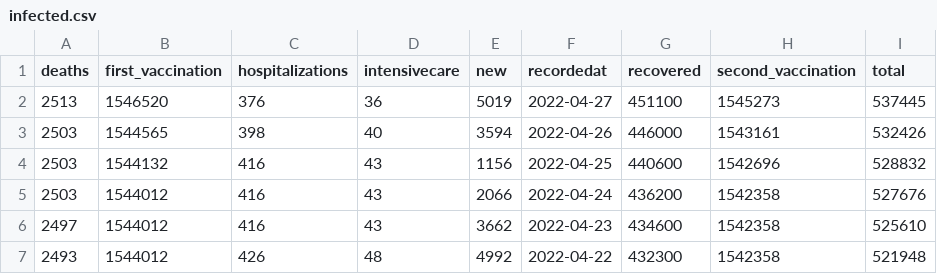
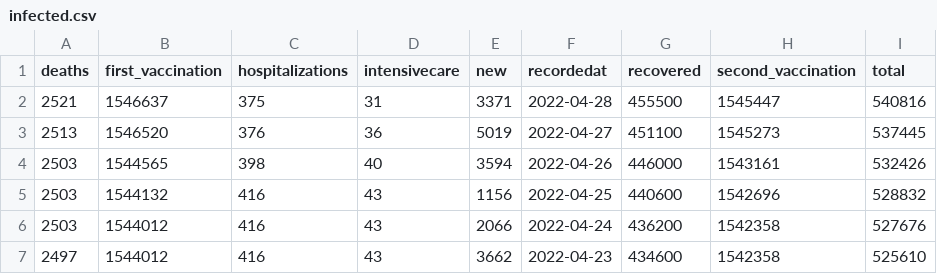
Before and after one commit to oem/Hamburg.jl, a CSV file: src/covid-19/infected.csv, drawn as a sheet; only a part is shown; the shorter side is filled out with more unchanged rows.

```diff
--- a/src/covid-19/infected.csv
+++ b/src/covid-19/infected.csv
@@ -1,2 +1,3 @@
 deaths,first_vaccination,hospitalizations,intensivecare,new,recordedat,recovered,second_vaccination,total
+2521,1546637,375,31,3371,2022-04-28,455500,1545447,540816
 2513,1546520,376,36,5019,2022-04-27,451100,1545273,537445
```
Also changed, not shown: 1 other file.
